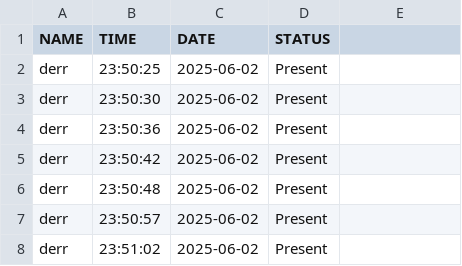
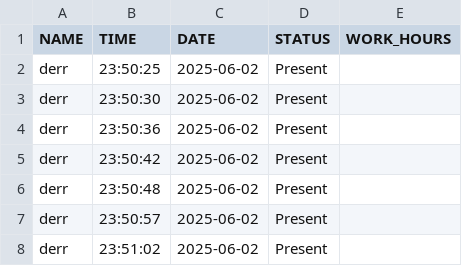
Before and after one commit to badadarr/smart-attendance-compatible-rpi, a CSV file: Attendance/Attendance_2025-06-02.csv, drawn as a sheet; the diff names each change by its address in the sheet, - before the commit and + after, or states it on an @@ line.

```diff
--- a/Attendance/Attendance_2025-06-02.csv
+++ b/Attendance/Attendance_2025-06-02.csv
-E1: (empty)
+E1: WORK_HOURS
```
Also changed, not shown: Attendance/Attendance_2025-06-03.csv, 11 other files.
